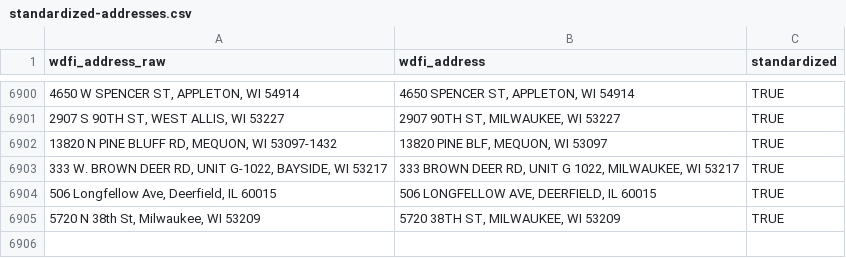
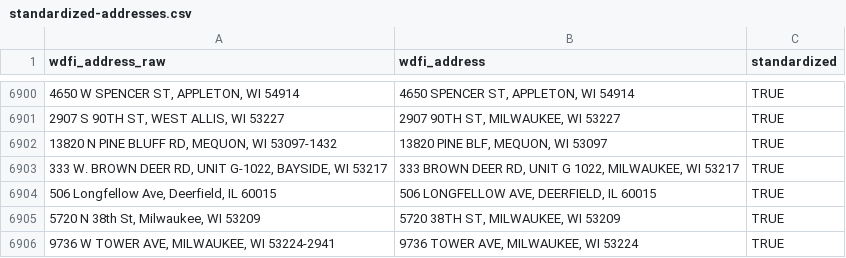
Before and after one commit to jdjohn215/mke-owner-networks, a CSV file: data/wdfi/standardized-addresses.csv, drawn as a sheet; only a part is shown, gaps mark what is left out; the diff names each change by its address in the sheet, - before the commit and + after, or states it on an @@ line.

```diff
--- a/data/wdfi/standardized-addresses.csv
+++ b/data/wdfi/standardized-addresses.csv
+row 6906: 9736 W TOWER AVE, MILWAUKEE, WI 53224-2941 | 9736 TOWER AVE, MILWAUKEE, WI 53224 | TRUE
```
Also changed, not shown: data/final-output/overall-summary-stats.csv, 12 other files.
